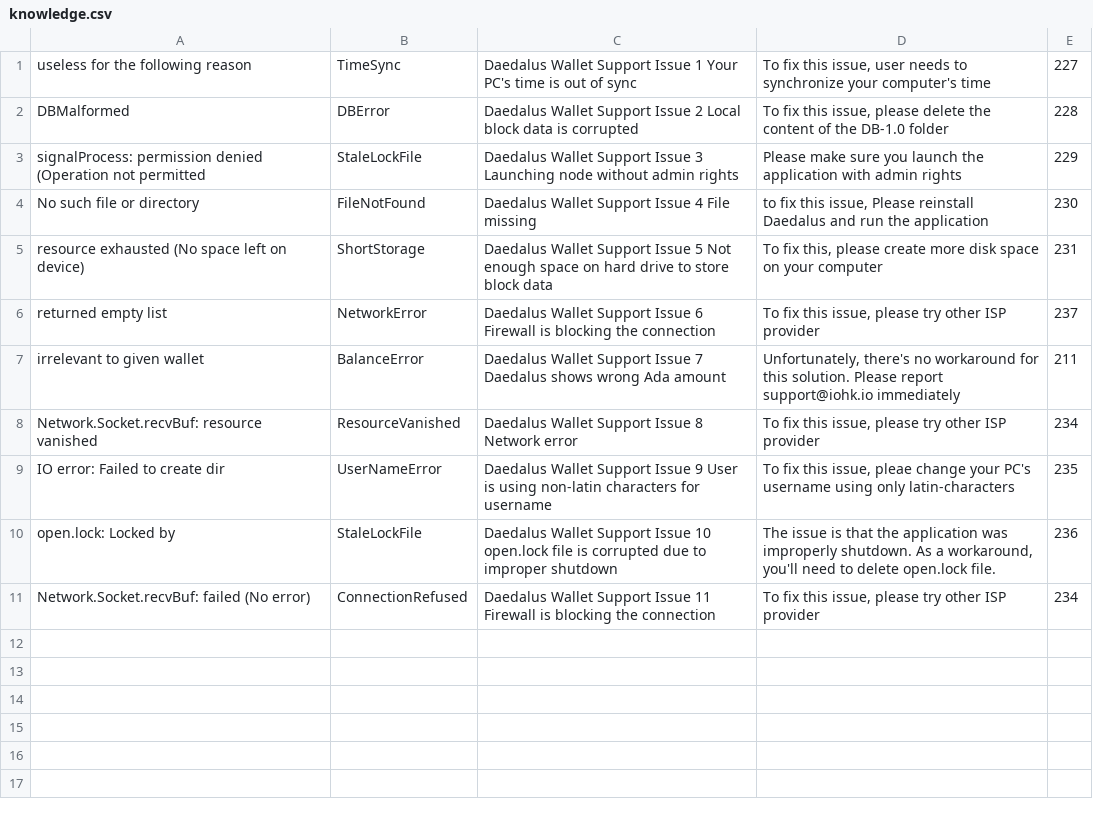
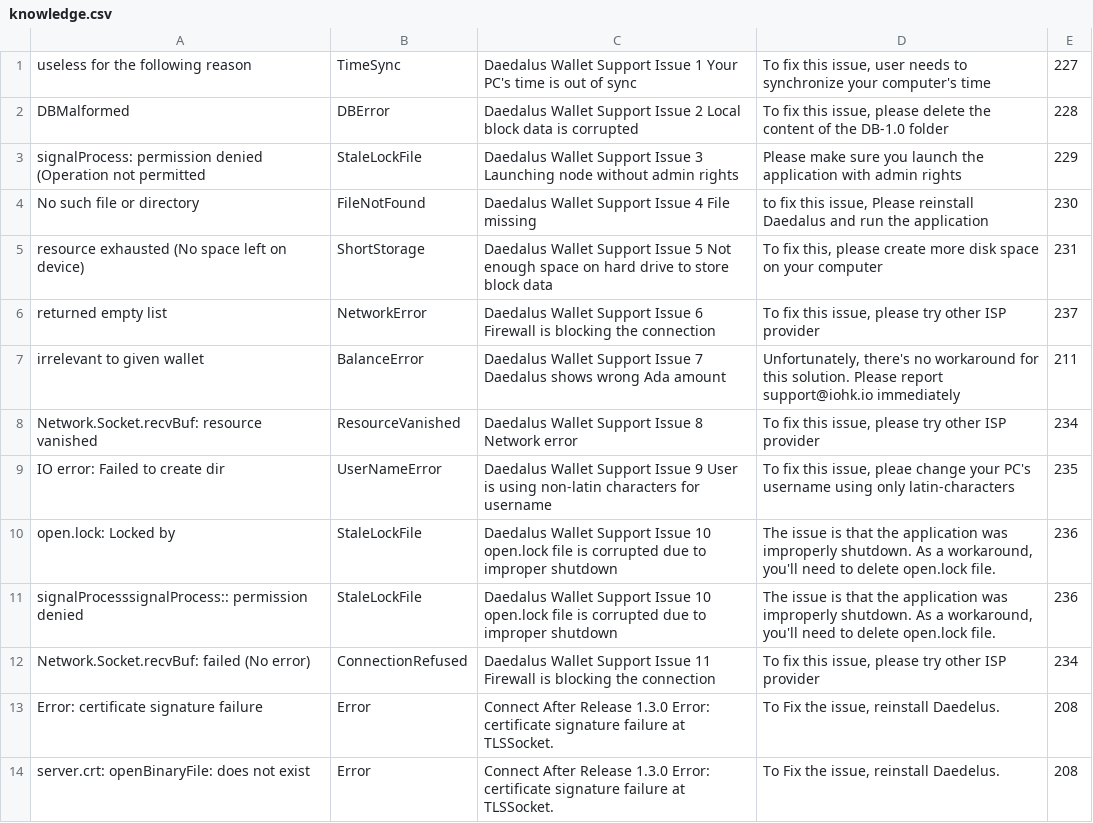
Before and after one commit to input-output-hk/log-classifier, a CSV file: knowledgebase/knowledge.csv, drawn as a sheet.

Commit message:
[TSD-131] - knowledge csv update

```diff
--- a/knowledgebase/knowledge.csv
+++ b/knowledgebase/knowledge.csv
@@ -10,2 +10,5 @@
 "open.lock: Locked by","StaleLockFile","Daedalus Wallet Support Issue 10 open.lock file is corrupted due to improper shutdown","The issue is that the application was improperly shutdown. As a workaround, you'll need to delete open.lock file.","236"
+"signalProcesssignalProcess:: permission denied","StaleLockFile","Daedalus Wallet Support Issue 10 open.lock file is corrupted due to improper shutdown","The issue is that the application was improperly shutdown. As a workaround, you'll need to delete open.lock file.","236"
 "Network.Socket.recvBuf: failed (No error)","ConnectionRefused","Daedalus Wallet Support Issue 11 Firewall is blocking the connection","To fix this issue, please try other ISP provider","234"
+"Error: certificate signature failure","Error","Connect After Release 1.3.0 Error: certificate signature failure at TLSSocket.","To Fix the issue, reinstall Daedelus.","208"
+"server.crt: openBinaryFile: does not exist","Error","Connect After Release 1.3.0 Error: certificate signature failure at TLSSocket.","To Fix the issue, reinstall Daedelus.","208"
```
